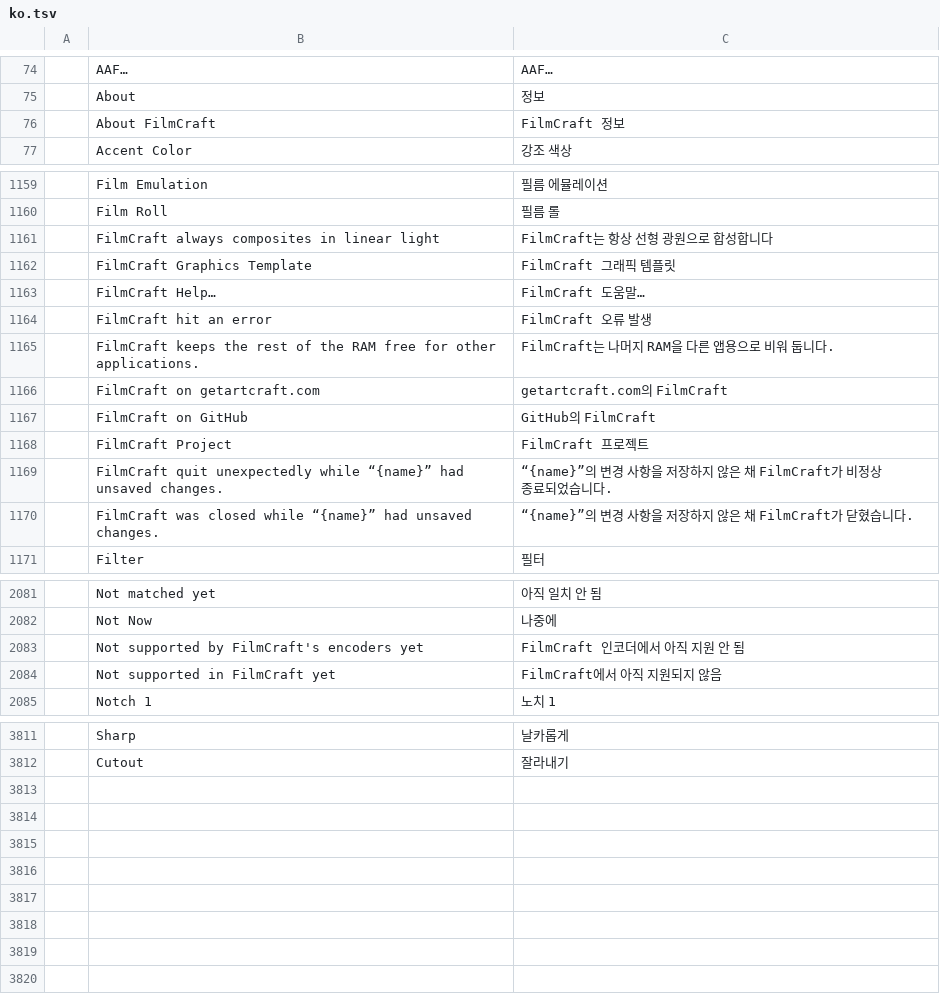
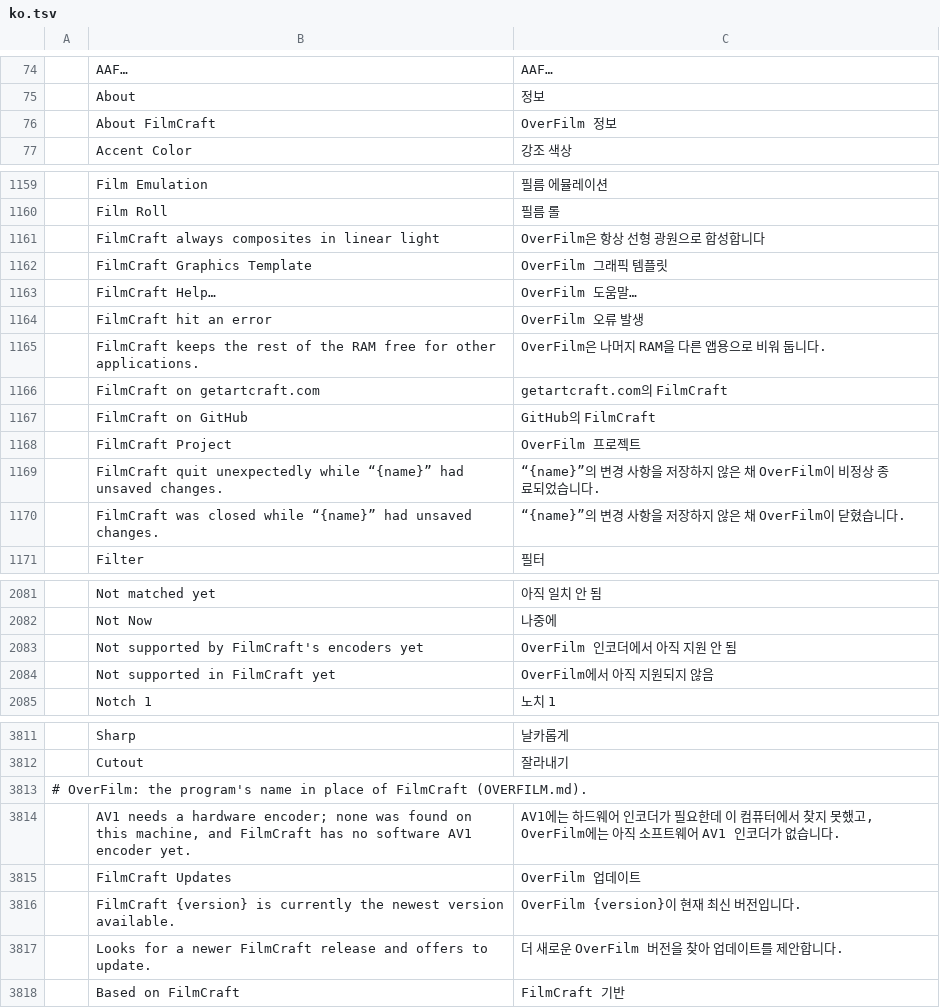
Before and after one commit to Dominicus0830/OverFilm, a TSV file: crates/ui-egui/src/i18n/ko.tsv, drawn as a sheet; only a part is shown, gaps mark what is left out; the diff covers the shown part only.

```diff
--- a/crates/ui-egui/src/i18n/ko.tsv
+++ b/crates/ui-egui/src/i18n/ko.tsv
@@ -75,3 +75,3 @@
 	About	정보
-	About FilmCraft	FilmCraft 정보
+	About FilmCraft	OverFilm 정보
 	Accent Color	강조 색상
@@ -1160,12 +1160,12 @@
 	Film Roll	필름 롤
-	FilmCraft always composites in linear light	FilmCraft는 항상 선형 광원으로 합성합니다
-	FilmCraft Graphics Template	FilmCraft 그래픽 템플릿
-	FilmCraft Help…	FilmCraft 도움말…
-	FilmCraft hit an error	FilmCraft 오류 발생
-	FilmCraft keeps the rest of the RAM free for other applications.	FilmCraft는 나머지 RAM을 다른 앱용으로 비워 둡니다.
+	FilmCraft always composites in linear light	OverFilm은 항상 선형 광원으로 합성합니다
+	FilmCraft Graphics Template	OverFilm 그래픽 템플릿
+	FilmCraft Help…	OverFilm 도움말…
+	FilmCraft hit an error	OverFilm 오류 발생
+	FilmCraft keeps the rest of the RAM free for other applications.	OverFilm은 나머지 RAM을 다른 앱용으로 비워 둡니다.
 	FilmCraft on getartcraft.com	getartcraft.com의 FilmCraft
 	FilmCraft on GitHub	GitHub의 FilmCraft
-	FilmCraft Project	FilmCraft 프로젝트
-	FilmCraft quit unexpectedly while “{name}” had unsaved changes.	“{name}”의 변경 사항을 저장하지 않은 채 FilmCraft가 비정상 종료되었습니다.
-	FilmCraft was closed while “{name}” had unsaved changes.	“{name}”의 변경 사항을 저장하지 않은 채 FilmCraft가 닫혔습니다.
+	FilmCraft Project	OverFilm 프로젝트
+	FilmCraft quit unexpectedly while “{name}” had unsaved changes.	“{name}”의 변경 사항을 저장하지 않은 채 OverFilm이 비정상 종료되었습니다.
+	FilmCraft was closed while “{name}” had unsaved changes.	“{name}”의 변경 사항을 저장하지 않은 채 OverFilm이 닫혔습니다.
 	Filter	필터
@@ -2082,4 +2082,4 @@
 	Not Now	나중에
-	Not supported by FilmCraft's encoders yet	FilmCraft 인코더에서 아직 지원 안 됨
-	Not supported in FilmCraft yet	FilmCraft에서 아직 지원되지 않음
+	Not supported by FilmCraft's encoders yet	OverFilm 인코더에서 아직 지원 안 됨
+	Not supported in FilmCraft yet	OverFilm에서 아직 지원되지 않음
 	Notch 1	노치 1
@@ -3812 +3812,7 @@
 	Cutout	잘라내기
+# OverFilm: the program's name in place of FilmCraft (OVERFILM.md).
+	AV1 needs a hardware encoder; none was found on this machine, and FilmCraft has no software AV1 encoder yet.	AV1에는 하드웨어 인코더가 필요한데 이 컴퓨터에서 찾지 못했고, OverFilm에는 아직 소프트웨어 AV1 인코더가 없습니다.
+	FilmCraft Updates	OverFilm 업데이트
+	FilmCraft {version} is currently the newest version available.	OverFilm {version}이 현재 최신 버전입니다.
+	Looks for a newer FilmCraft release and offers to update.	더 새로운 OverFilm 버전을 찾아 업데이트를 제안합니다.
+	Based on FilmCraft	FilmCraft 기반
```
Also changed, not shown: 8 edited cells elsewhere in this file, 43 other files.
